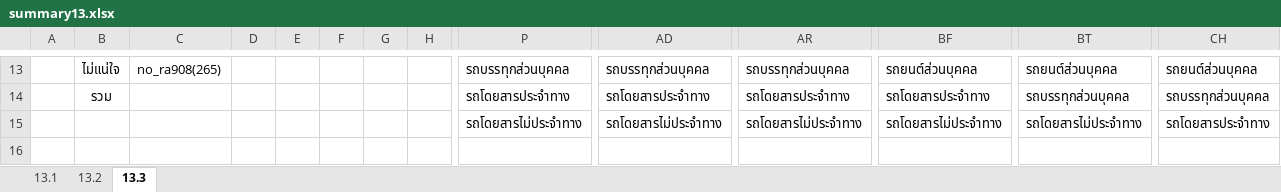
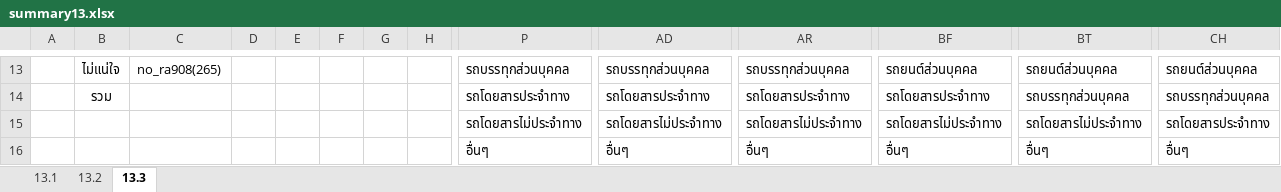
Before and after one commit to siwaphol/survey, an Excel workbook: storage/excel/summary13.xlsx, sheet 13.3, drawn as a sheet; only a part is shown, gaps mark what is left out; values as stored, in another font and other column widths than the file's, no borders; rows hold the shown columns only; the diff names each change by its address in the sheet, - before the commit and + after, or states it on an @@ line.

```diff
--- a/storage/excel/summary13.xlsx (sheet 13.3)
+++ b/storage/excel/summary13.xlsx (sheet 13.3)
+row 16:  |  |  |  |  |  |  |  | อื่นๆ | อื่นๆ | อื่นๆ | อื่นๆ | อื่นๆ | อื่นๆ
```
Also changed, not shown: sheet 13.2, 4 other files.
